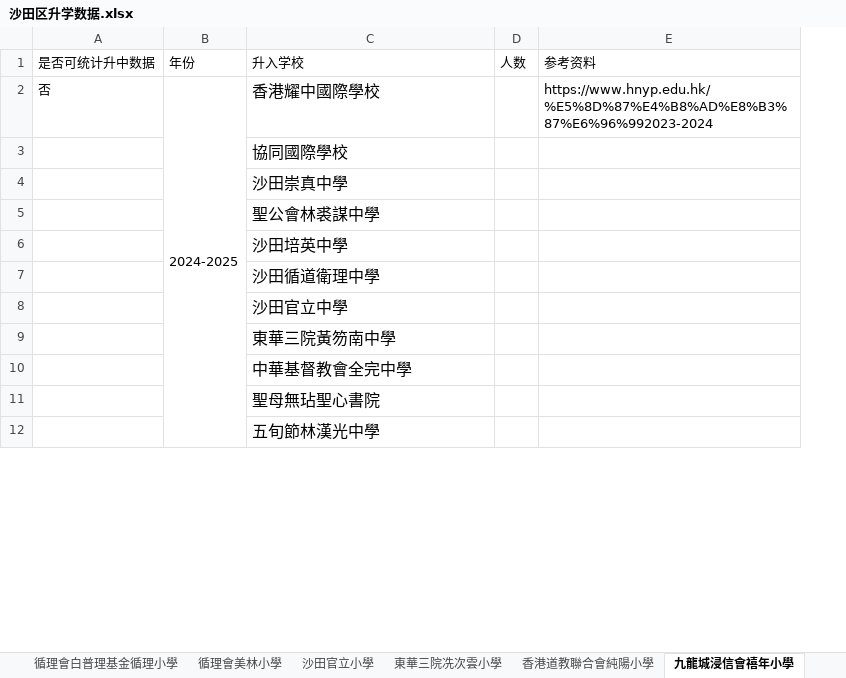
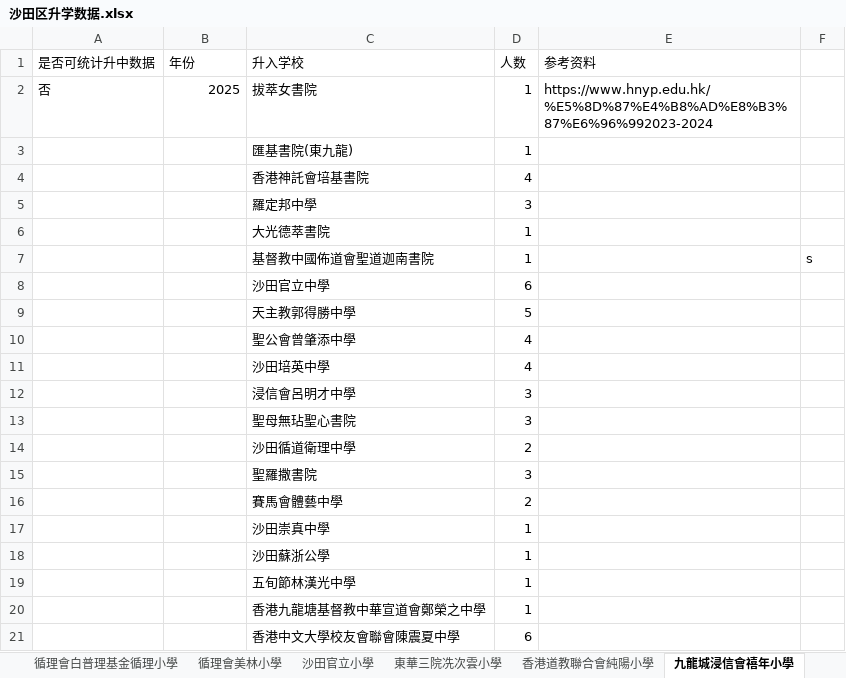
Before and after one commit to laolei112/Educational-Counselor-Assistant, an Excel workbook: backend/common/primary_data/沙田区升学数据.xlsx, sheet 九龍城浸信會禧年小學, drawn as a sheet; only a part is shown; values as stored, in another font and other column widths than the file's, no borders; removed rows and columns are numbered as before the commit, all else as after; the diff covers the shown part only; the diff names each change by its address in the sheet, - before the commit and + after, or states it on an @@ line.

```diff
--- a/backend/common/primary_data/沙田区升学数据.xlsx (sheet 九龍城浸信會禧年小學)
+++ b/backend/common/primary_data/沙田区升学数据.xlsx (sheet 九龍城浸信會禧年小學)
-column D (人数), empty
+column D (人数), rows 2-3: 1 | 1; rows 17-19: all 1
+column F, empty
-B2 (年份): 2024-2025
+B2 (年份): 2025
-B2:B20 merged
-C2 (升入学校): 香港耀中國際學校
+C2 (升入学校): 拔萃女書院
@@ C2:C3 text size: smaller @@
-C3 (升入学校): 協同國際學校
+C3 (升入学校): 匯基書院(東九龍)
+row 4:  |  | 香港神託會培基書院 | 4
+row 5:  |  | 羅定邦中學 | 3
+row 6:  |  | 大光德萃書院 | 1
+row 7:  |  | 基督教中國佈道會聖道迦南書院 | 1 |  | s
+row 9:  |  | 天主教郭得勝中學 | 5
+row 10:  |  | 聖公會曾肇添中學 | 4
@@ row 6 moved to row 11: 沙田培英中學 @@
+row 12:  |  | 浸信會呂明才中學 | 3
@@ row 11 moved to row 13: 聖母無玷聖心書院 @@
@@ row 7 moved to row 14: 沙田循道衛理中學 @@
+row 15:  |  | 聖羅撒書院 | 3
+row 16:  |  | 賽馬會體藝中學 | 2
@@ C17:C18 text size: smaller @@
-C18 (升入学校): 聖公會林裘謀中學
+C18 (升入学校): 沙田蘇浙公學
-row 9:  |  | 東華三院黃笏南中學
-row 10:  |  | 中華基督教會全完中學
@@ C19 text size: smaller @@
+row 20:  |  | 香港九龍塘基督教中華宣道會鄭榮之中學 | 1
+row 21:  |  | 香港中文大學校友會聯會陳震夏中學 | 6
```
Also changed, not shown: 6 added rows, 1 removed row, 4 edited cells and cell formats elsewhere in this sheet, backend/common/primary_data/九龙城区升学数据.xlsx, backend/common/primary_data/南区升学数据.xlsx, 7 other files.
